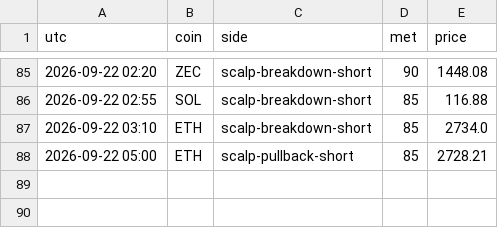
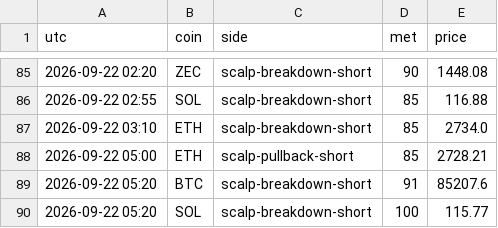
Before and after one commit to pleeb756/Setup-grader-alerts-, a CSV file: alerts_log.csv, drawn as a sheet; only a part is shown, gaps mark what is left out; the diff names each change by its address in the sheet, - before the commit and + after, or states it on an @@ line.

Commit message:
Update alert state

```diff
--- a/alerts_log.csv
+++ b/alerts_log.csv
+row 89: 2026-09-22 05:20 | BTC | scalp-breakdown-short | 91 | 85207.6
+row 90: 2026-09-22 05:20 | SOL | scalp-breakdown-short | 100 | 115.77
```
Also changed, not shown: 1 other file.
